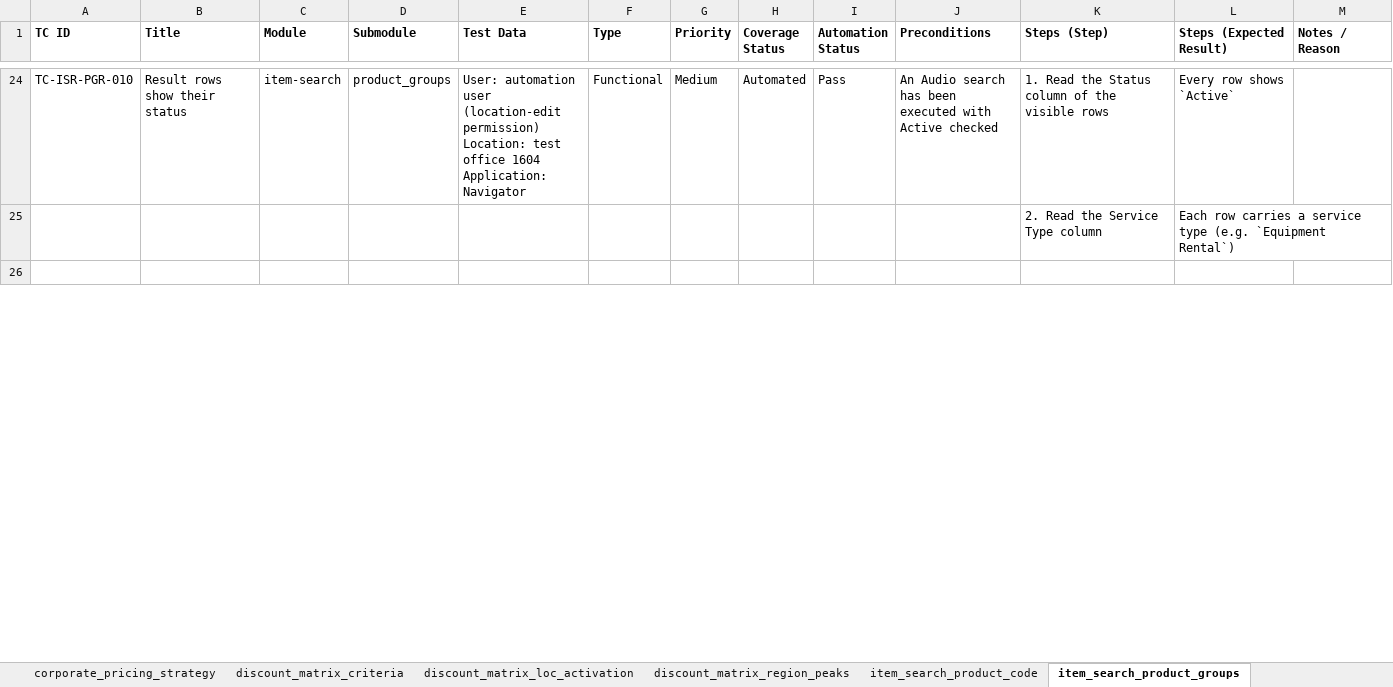
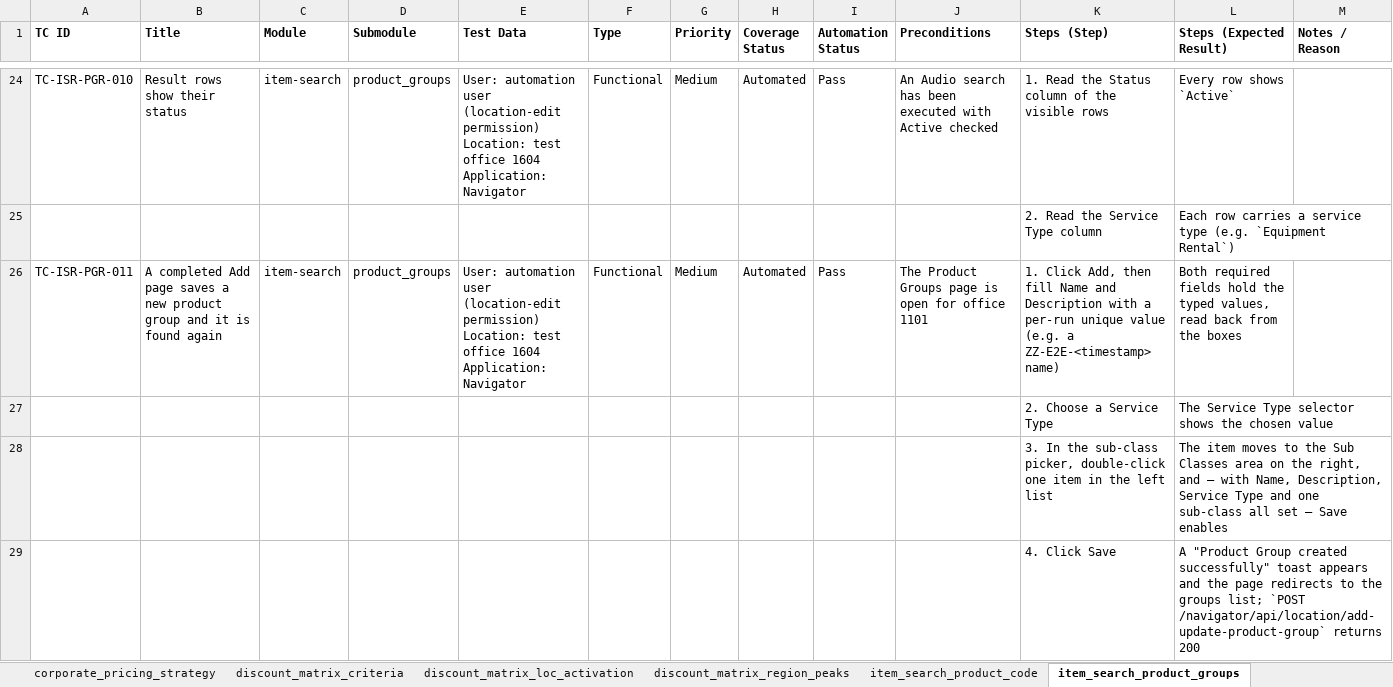
Before and after one commit to omeesham/JBS_Global_Test_Automation_Framework, an Excel workbook: clients/encore/testcases/encore_test_cases.xlsx, sheet item_search_product_groups, drawn as a sheet; only a part is shown, gaps mark what is left out; the shorter side is filled out with more unchanged rows; values as stored, in another font and other column widths than the file's, no borders; ↵ is a line break in a cell; the diff covers the shown part only; the diff names each change by its address in the sheet, - before the commit and + after, or states it on an @@ line.

```diff
--- a/clients/encore/testcases/encore_test_cases.xlsx (sheet item_search_product_groups)
+++ b/clients/encore/testcases/encore_test_cases.xlsx (sheet item_search_product_groups)
+row 26: TC-ISR-PGR-011 | A completed Add page saves a new product group and it is found again | item-search | product_groups | User: automation user (location-edit permission) ↵ Location: test office 1604 ↵ Application: Navigator | Functional | Medium | Automated | Pass | The Product Groups page is open for office 1101 | 1. Click Add, then fill Name and Description with a per-run unique value (e.g. a ZZ-E2E-<timestamp> name) | Both required fields hold the typed values, read back from the boxes
+row 27:  |  |  |  |  |  |  |  |  |  | 2. Choose a Service Type | The Service Type selector shows the chosen value
+row 28:  |  |  |  |  |  |  |  |  |  | 3. In the sub-class picker, double-click one item in the left list | The item moves to the Sub Classes area on the right, and — with Name, Description, Service Type and one sub-class all set — Save enables
+row 29:  |  |  |  |  |  |  |  |  |  | 4. Click Save | A "Product Group created successfully" toast appears and the page redirects to the groups list; `POST /navigator/api/location/add-update-product-group` returns 200
```
Also changed, not shown: 1 added row and 3 edited cells elsewhere in this sheet, sheet item_search_product_code, sheet item_search_product_search, sheet Overview, clients/encore/testcases/item-search/item-search-product-code.xlsx, clients/encore/testcases/item-search/item-search-product-groups.xlsx, 25 other files.
